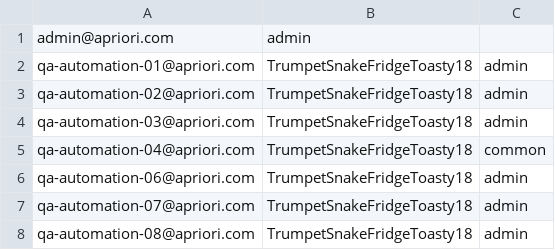
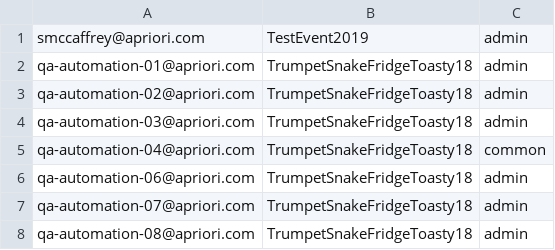
Before and after one commit to gurijalaram/TestRailReporting, a CSV file: utils/src/main/resources/cid-te/cid-te-users.csv, drawn as a sheet; only a part is shown; removed rows and columns are numbered as before the commit, all else as after; the diff names each change by its address in the sheet, - before the commit and + after, or states it on an @@ line.

Commit message:
User change

```diff
--- a/utils/src/main/resources/cid-te/cid-te-users.csv
+++ b/utils/src/main/resources/cid-te/cid-te-users.csv
-row 1: admin@apriori.com | admin
+row 1: smccaffrey@apriori.com | TestEvent2019 | admin
```
